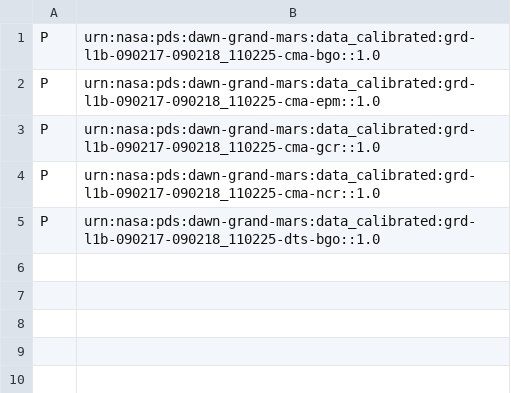
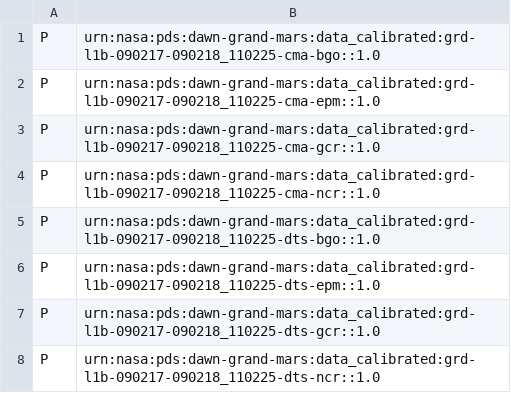
Before and after one commit to sbn-psi/grand-labels, a CSV file: dawn-grand-mars/data_calibrated/collection_inventory_data_calibrated.csv, drawn as a sheet; the diff names each change by its address in the sheet, - before the commit and + after, or states it on an @@ line.

```diff
--- a/dawn-grand-mars/data_calibrated/collection_inventory_data_calibrated.csv
+++ b/dawn-grand-mars/data_calibrated/collection_inventory_data_calibrated.csv
+row 6: P | urn:nasa:pds:dawn-grand-mars:data_calibrated:grd-l1b-090217-090218_110225-dts-epm::1.0
+row 7: P | urn:nasa:pds:dawn-grand-mars:data_calibrated:grd-l1b-090217-090218_110225-dts-gcr::1.0
+row 8: P | urn:nasa:pds:dawn-grand-mars:data_calibrated:grd-l1b-090217-090218_110225-dts-ncr::1.0
```
Also changed, not shown: dawn-grand-vesta/browse/collection_inventory_browse.csv, 2 other files.
